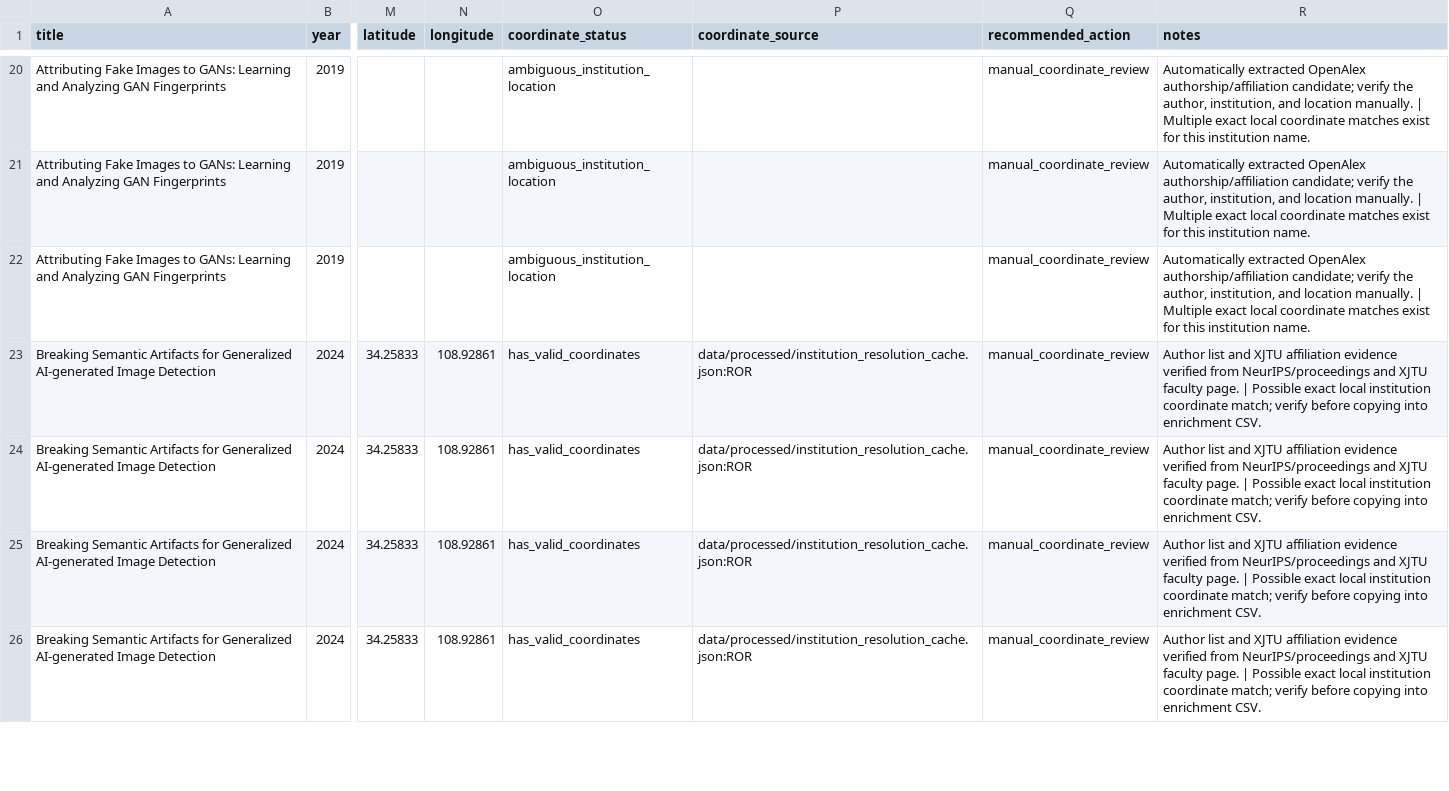
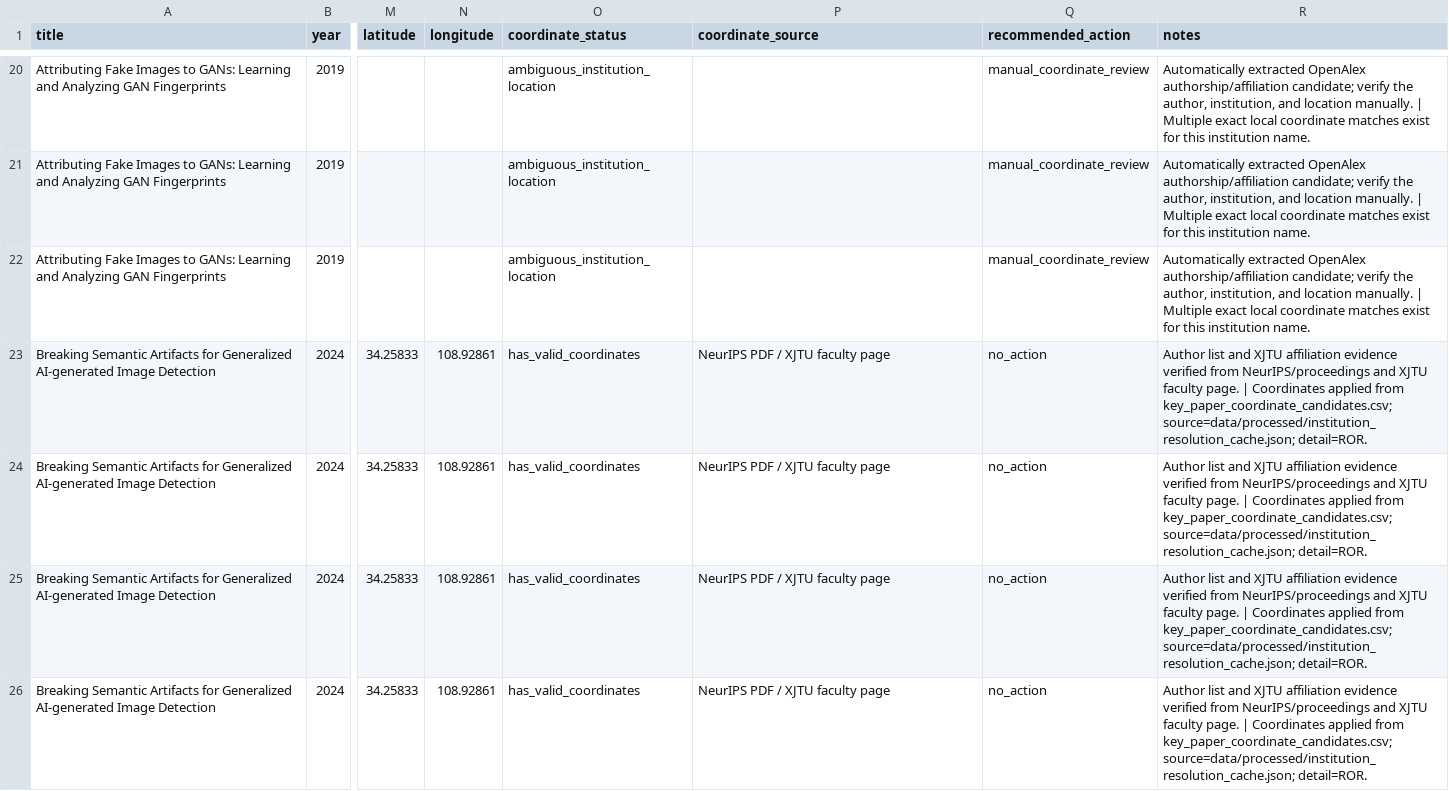
Before and after one commit to meiling-fdu/synthetic-image-research-map, a CSV file: data/manual/key_paper_coordinate_diagnostics.csv, drawn as a sheet; only a part is shown, gaps mark what is left out; the diff covers the shown part only; the diff names each change by its address in the sheet, - before the commit and + after, or states it on an @@ line.

```diff
--- a/data/manual/key_paper_coordinate_diagnostics.csv
+++ b/data/manual/key_paper_coordinate_diagnostics.csv
-P23:P26 (coordinate_source): data/processed/institution_resolution_cache.json:ROR
+P23:P26 (coordinate_source): NeurIPS PDF / XJTU faculty page
-Q23:Q26 (recommended_action): manual_coordinate_review
+Q23:Q26 (recommended_action): no_action
-R23:R26 (notes): …page. | Possible exact local institution coordinate match; verify before copying into enrichment CSV.
+R23:R26 (notes): …page. | Coordinates applied from key_paper_coordinate_candidates.csv; source=data/processed/institution_resolution_cache.json; detail=ROR.
```
Also changed, not shown: 45 edited cells elsewhere in this file, data/manual/key_paper_affiliation_enrichment.csv, data/manual/key_paper_coordinate_candidates.csv, 2 other files.
